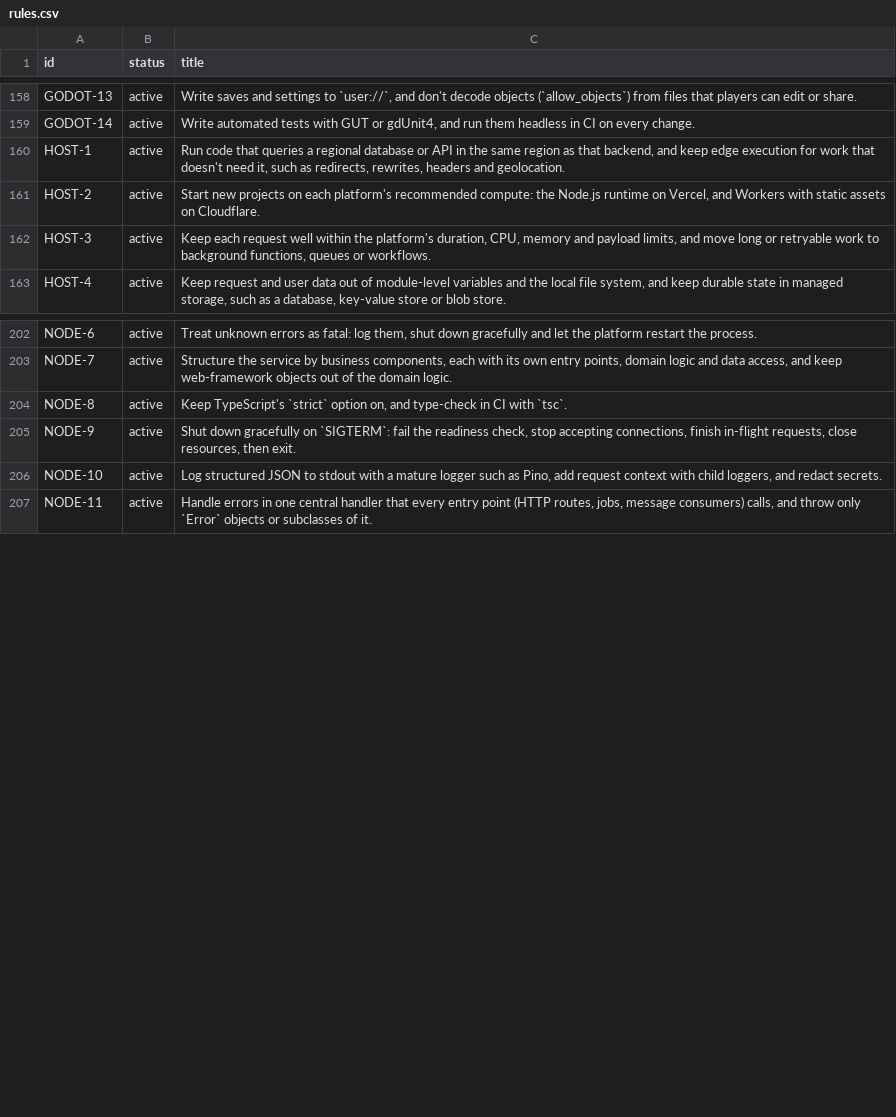
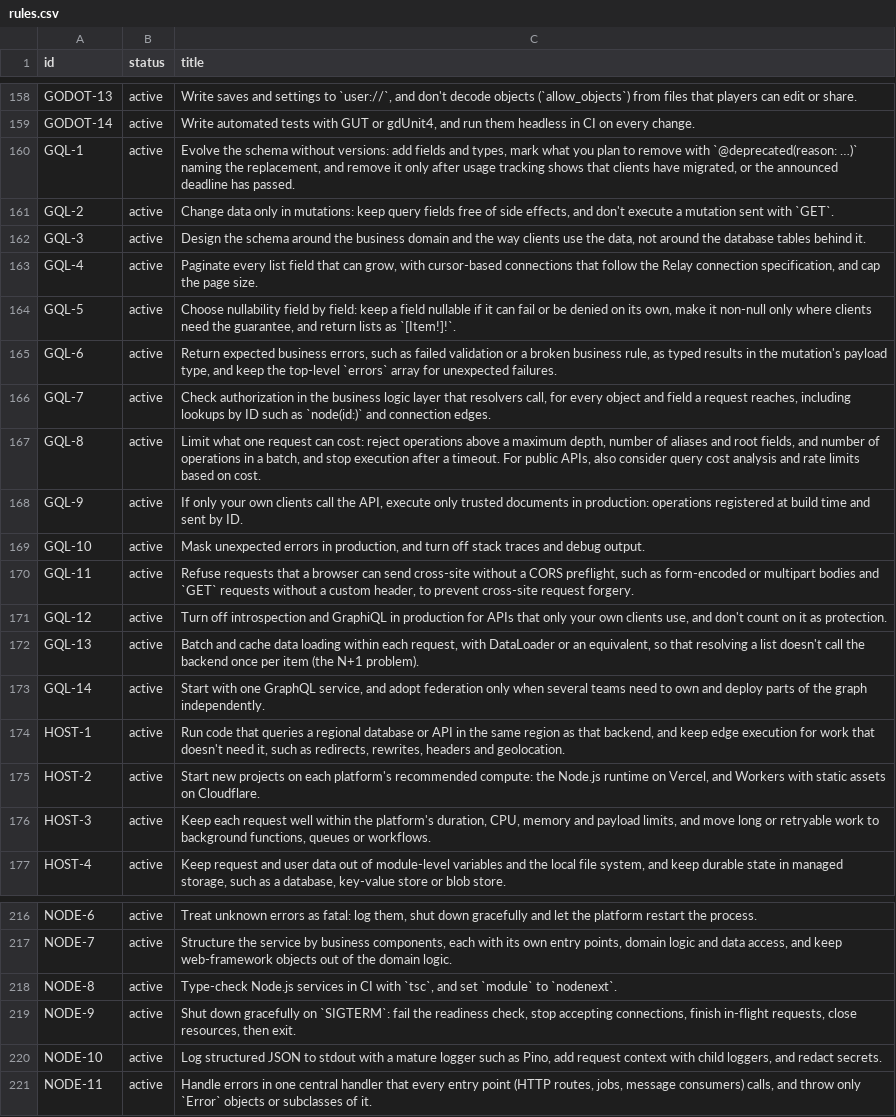
Before and after one commit to depuschm/architecture-guidelines, a CSV file: rules.csv, drawn as a sheet; only a part is shown, gaps mark what is left out; the diff covers the shown part only.

```diff
--- a/rules.csv
+++ b/rules.csv
@@ -159,2 +159,16 @@ GODOT-13,active,"Write saves and settings to `user://`, and don't decode objects
 GODOT-14,active,"Write automated tests with GUT or gdUnit4, and run them headless in CI on every change."
+GQL-1,active,"Evolve the schema without versions: add fields and types, mark what you plan to remove with `@deprecated(reason: …)` naming the replacement, and remove it only after usage tracking shows that clients have migrated, or the announced deadline has passed."
+GQL-2,active,"Change data only in mutations: keep query fields free of side effects, and don't execute a mutation sent with `GET`."
+GQL-3,active,"Design the schema around the business domain and the way clients use the data, not around the database tables behind it."
+GQL-4,active,"Paginate every list field that can grow, with cursor-based connections that follow the Relay connection specification, and cap the page size."
+GQL-5,active,"Choose nullability field by field: keep a field nullable if it can fail or be denied on its own, make it non-null only where clients need the guarantee, and return lists as `[Item!]!`."
+GQL-6,active,"Return expected business errors, such as failed validation or a broken business rule, as typed results in the mutation's payload type, and keep the top-level `errors` array for unexpected failures."
+GQL-7,active,"Check authorization in the business logic layer that resolvers call, for every object and field a request reaches, including lookups by ID such as `node(id:)` and connection edges."
+GQL-8,active,"Limit what one request can cost: reject operations above a maximum depth, number of aliases and root fields, and number of operations in a batch, and stop execution after a timeout. For public APIs, also consider query cost analysis and rate limits based on cost."
+GQL-9,active,"If only your own clients call the API, execute only trusted documents in production: operations registered at build time and sent by ID."
+GQL-10,active,"Mask unexpected errors in production, and turn off stack traces and debug output."
+GQL-11,active,"Refuse requests that a browser can send cross-site without a CORS preflight, such as form-encoded or multipart bodies and `GET` requests without a custom header, to prevent cross-site request forgery."
+GQL-12,active,"Turn off introspection and GraphiQL in production for APIs that only your own clients use, and don't count on it as protection."
+GQL-13,active,"Batch and cache data loading within each request, with DataLoader or an equivalent, so that resolving a list doesn't call the backend once per item (the N+1 problem)."
+GQL-14,active,"Start with one GraphQL service, and adopt federation only when several teams need to own and deploy parts of the graph independently."
 HOST-1,active,"Run code that queries a regional database or API in the same region as that backend, and keep edge execution for work that doesn't need it, such as redirects, rewrites, headers and geolocation."
@@ -203,3 +217,3 @@ NODE-6,active,"Treat unknown errors as fatal: log them, shut down gracefully and
 NODE-7,active,"Structure the service by business components, each with its own entry points, domain logic and data access, and keep web-framework objects out of the domain logic."
-NODE-8,active,"Keep TypeScript's `strict` option on, and type-check in CI with `tsc`."
+NODE-8,active,"Type-check Node.js services in CI with `tsc`, and set `module` to `nodenext`."
 NODE-9,active,"Shut down gracefully on `SIGTERM`: fail the readiness check, stop accepting connections, finish in-flight requests, close resources, then exit."
```
Also changed, not shown: 13 added rows elsewhere in this file, 14 other files.
